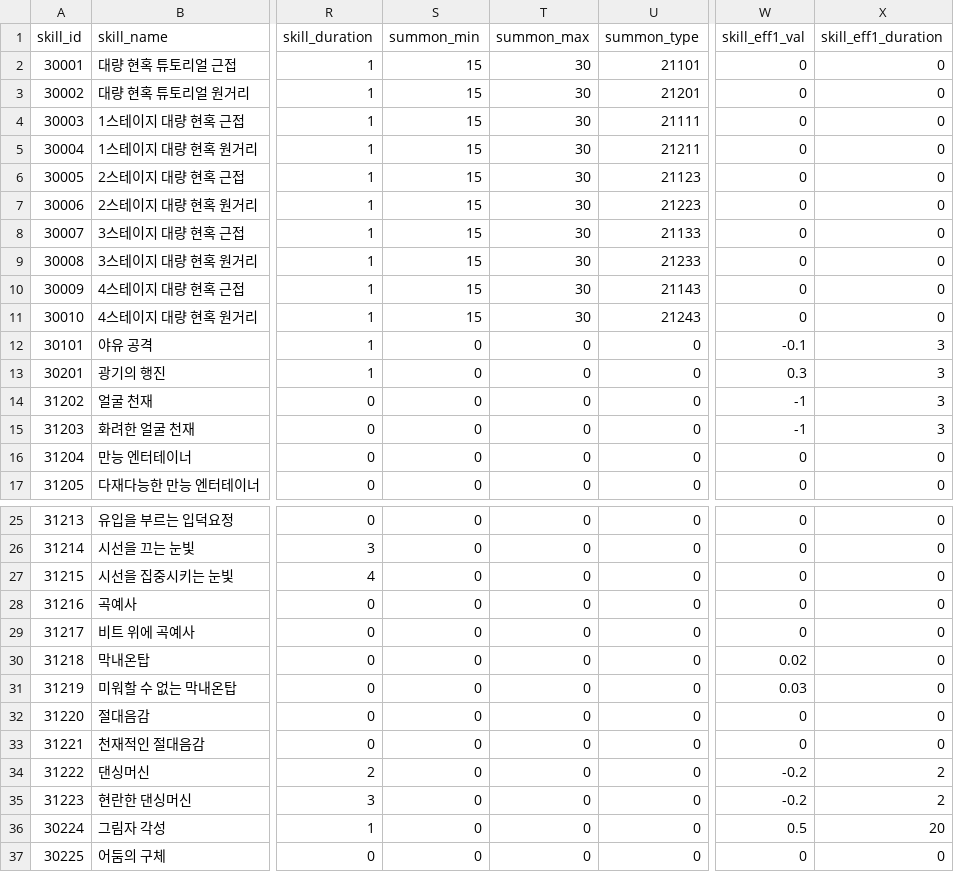
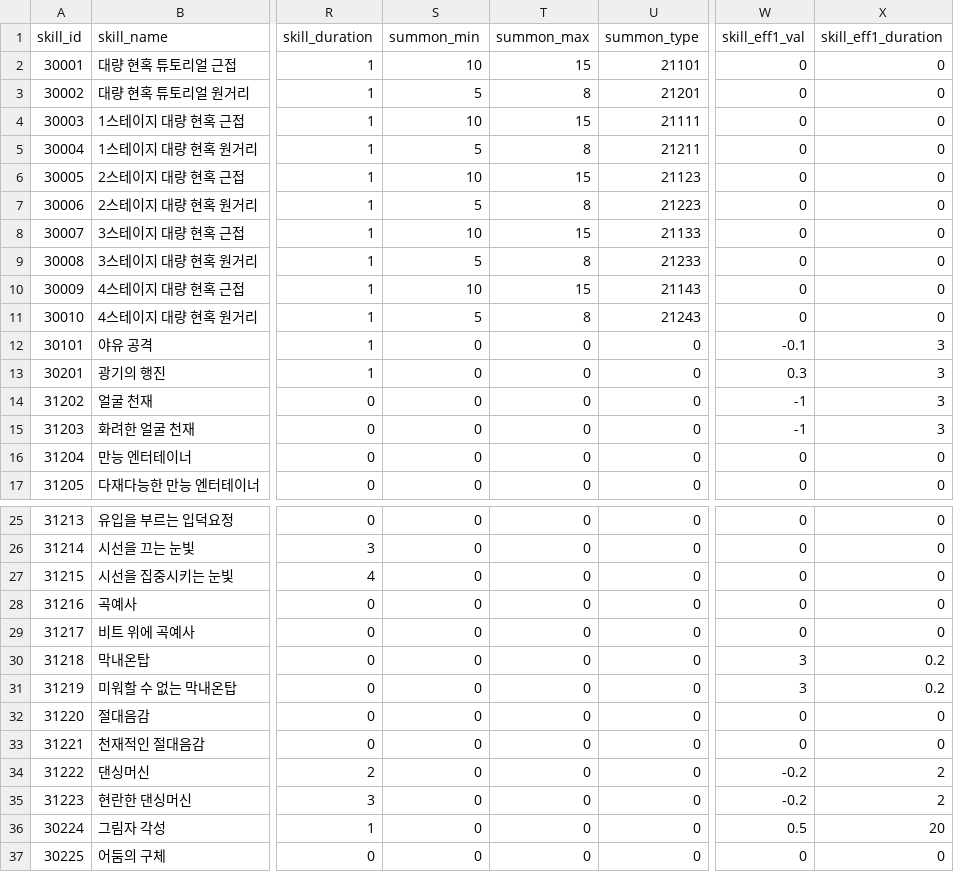
Before and after one commit to HTP31698/HeartStage, a CSV file: HeartStage/Assets/DataTables/SkillTable.csv, drawn as a sheet; only a part is shown, gaps mark what is left out; the diff names each change by its address in the sheet, - before the commit and + after, or states it on an @@ line.

```diff
--- a/HeartStage/Assets/DataTables/SkillTable.csv
+++ b/HeartStage/Assets/DataTables/SkillTable.csv
-S2 (summon_min): 15
+S2 (summon_min): 10
-T2 (summon_max): 30
+T2 (summon_max): 15
-S3 (summon_min): 15
+S3 (summon_min): 5
-T3 (summon_max): 30
+T3 (summon_max): 8
-S4 (summon_min): 15
+S4 (summon_min): 10
-T4 (summon_max): 30
+T4 (summon_max): 15
-S5 (summon_min): 15
+S5 (summon_min): 5
-T5 (summon_max): 30
+T5 (summon_max): 8
-S6 (summon_min): 15
+S6 (summon_min): 10
-T6 (summon_max): 30
+T6 (summon_max): 15
-S7 (summon_min): 15
+S7 (summon_min): 5
-T7 (summon_max): 30
+T7 (summon_max): 8
-S8 (summon_min): 15
+S8 (summon_min): 10
-T8 (summon_max): 30
+T8 (summon_max): 15
-S9 (summon_min): 15
+S9 (summon_min): 5
-T9 (summon_max): 30
+T9 (summon_max): 8
-S10 (summon_min): 15
+S10 (summon_min): 10
-T10 (summon_max): 30
+T10 (summon_max): 15
-S11 (summon_min): 15
+S11 (summon_min): 5
-T11 (summon_max): 30
+T11 (summon_max): 8
-W30 (skill_eff1_val): 0.02
+W30 (skill_eff1_val): 3
-X30:X31 (skill_eff1_duration): 0
+X30:X31 (skill_eff1_duration): 0.2
-W31 (skill_eff1_val): 0.03
+W31 (skill_eff1_val): 3
```
Also changed, not shown: 17 other files.
